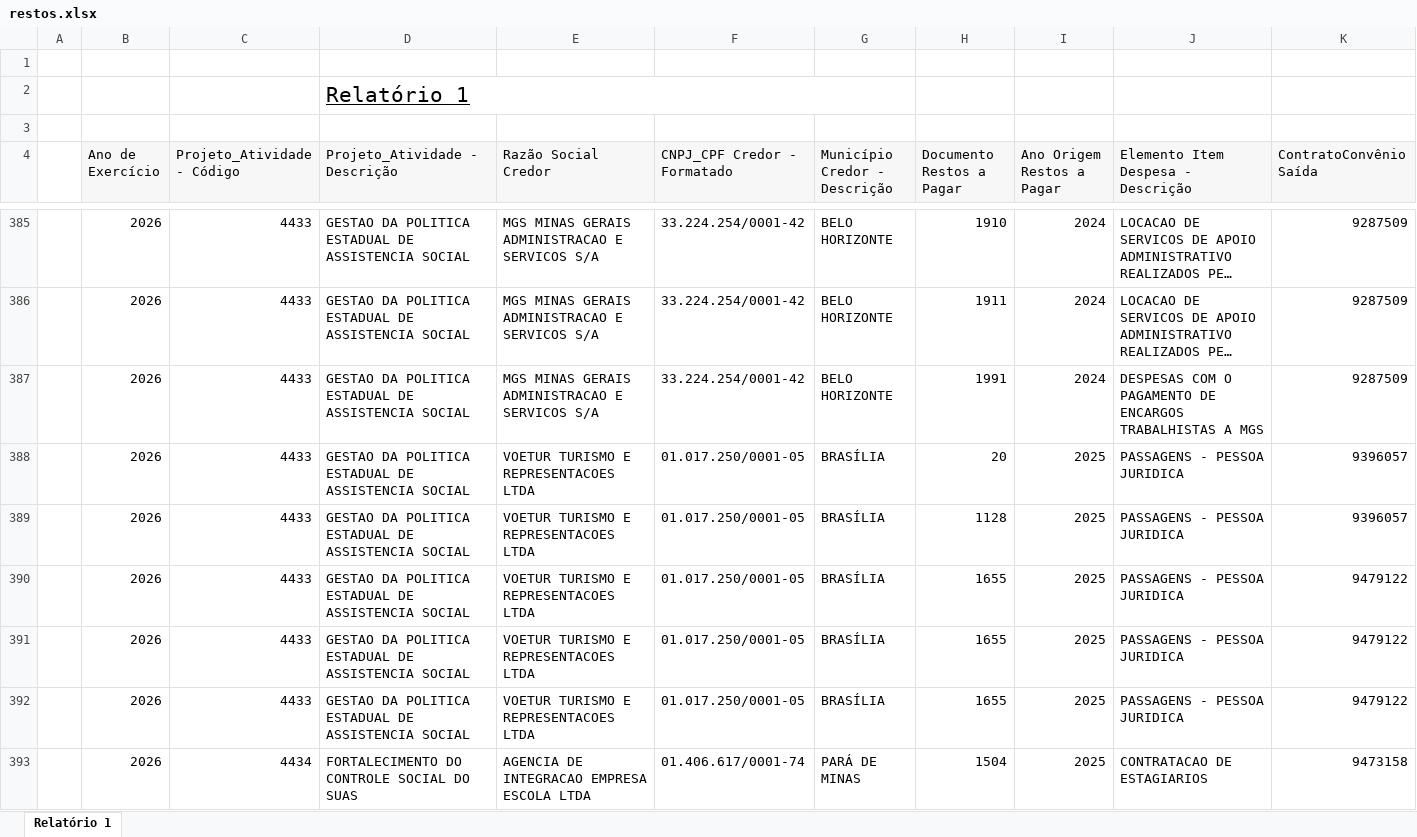
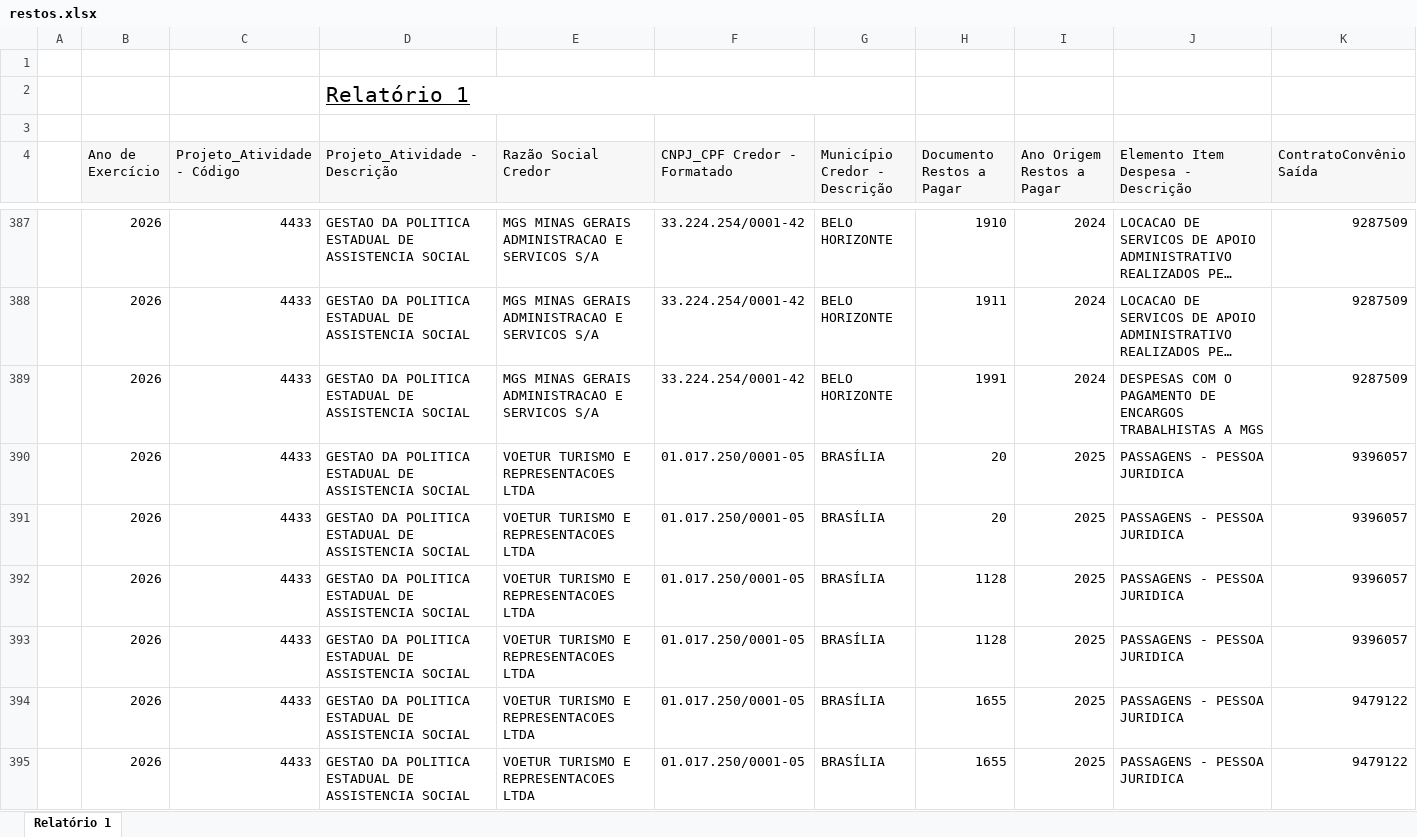
Before and after one commit to feasmg/painel_feasmg, an Excel workbook: restos.xlsx, sheet Relatório 1, drawn as a sheet; only a part is shown, gaps mark what is left out; the shorter side is filled out with more unchanged rows; long unchanged cells end in …; values as stored, in another font and other column widths than the file's, no borders; rows hold the shown columns only; the diff covers the shown part only; the diff names each change by its address in the sheet, - before the commit and + after, or states it on an @@ line.

```diff
--- a/restos.xlsx (sheet Relatório 1)
+++ b/restos.xlsx (sheet Relatório 1)
+row 391:  | 2026 | 4433 | GESTAO DA POLITICA ESTADUAL DE ASSISTENCIA SOCIAL | VOETUR TURISMO E REPRESENTACOES LTDA | 01.017.250/0001-05 | BRASÍLIA | 20 | 2025 | PASSAGENS - PESSOA JURIDICA | 9396057
+row 393:  | 2026 | 4433 | GESTAO DA POLITICA ESTADUAL DE ASSISTENCIA SOCIAL | VOETUR TURISMO E REPRESENTACOES LTDA | 01.017.250/0001-05 | BRASÍLIA | 1128 | 2025 | PASSAGENS - PESSOA JURIDICA | 9396057
```
Also changed, not shown: 9 added rows elsewhere in this sheet.
